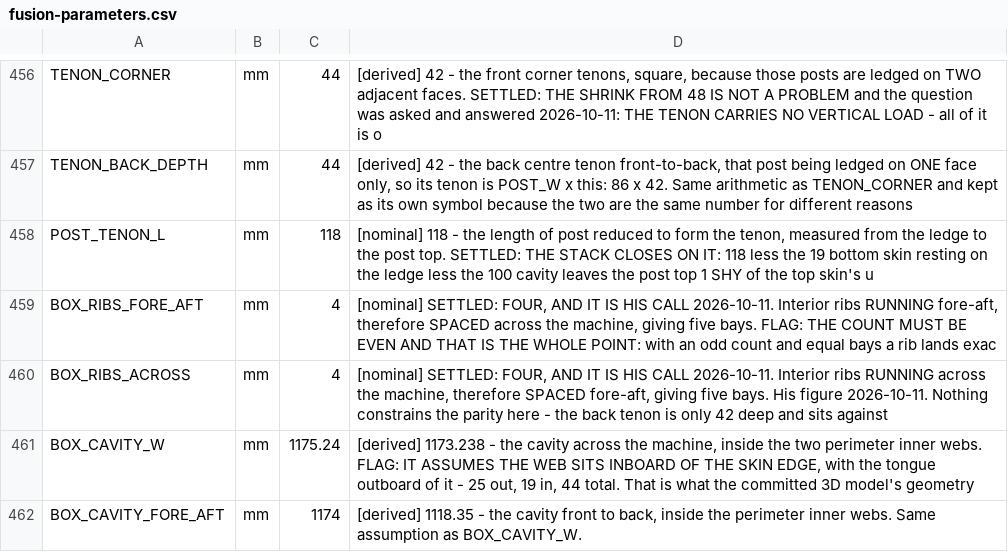
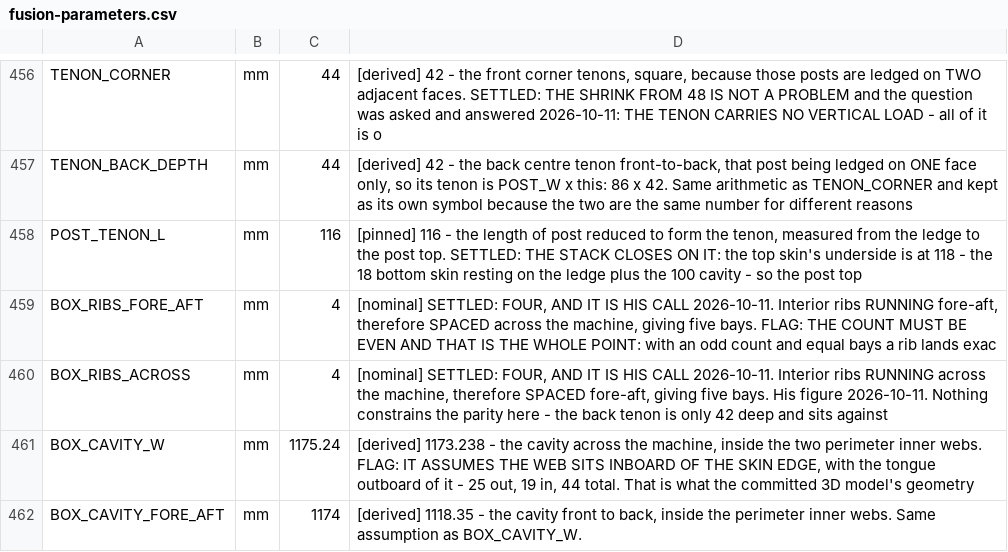
Before and after one commit to ioSenderV2/CNCBuild, a CSV file: dimensions/fusion-parameters.csv, drawn as a sheet; only a part is shown, gaps mark what is left out.

```diff
--- a/dimensions/fusion-parameters.csv
+++ b/dimensions/fusion-parameters.csv
@@ -457,3 +457,3 @@ TENON_CORNER,mm,44,"[derived] 42 - the front corner tenons, square, because thos
 TENON_BACK_DEPTH,mm,44,"[derived] 42 - the back centre tenon front-to-back, that post being ledged on ONE face only, so its tenon is POST_W x this: 86 x 42. Same arithmetic as TENON_CORNER and kept as its own symbol because the two are the same number for different reasons "
-POST_TENON_L,mm,118,"[nominal] 118 - the length of post reduced to form the tenon, measured from the ledge to the post top. SETTLED: THE STACK CLOSES ON IT: 118 less the 19 bottom skin resting on the ledge less the 100 cavity leaves the post top 1 SHY of the top skin's u"
+POST_TENON_L,mm,116,"[pinned] 116 - the length of post reduced to form the tenon, measured from the ledge to the post top. SETTLED: THE STACK CLOSES ON IT: the top skin's underside is at 118 - the 18 bottom skin resting on the ledge plus the 100 cavity - so the post top "
 BOX_RIBS_FORE_AFT,mm,4,"[nominal] SETTLED: FOUR, AND IT IS HIS CALL 2026-10-11. Interior ribs RUNNING fore-aft, therefore SPACED across the machine, giving five bays. FLAG: THE COUNT MUST BE EVEN AND THAT IS THE WHOLE POINT: with an odd count and equal bays a rib lands exac"
```
Also changed, not shown: 3 other files.
